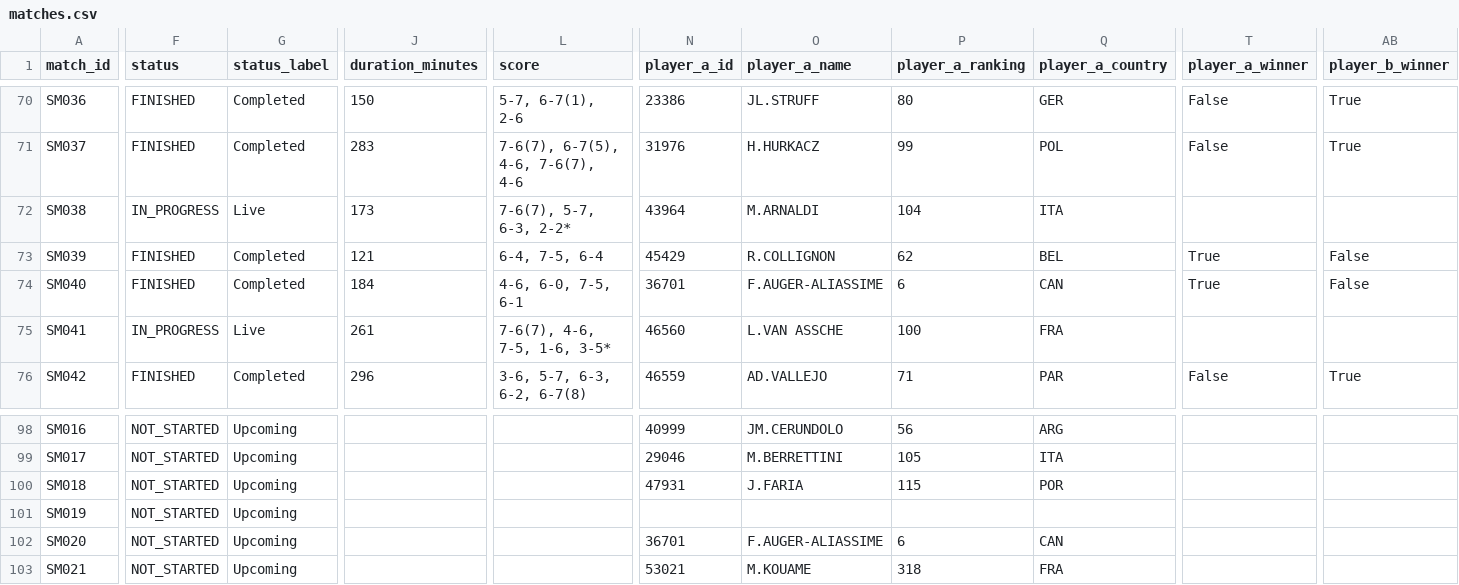
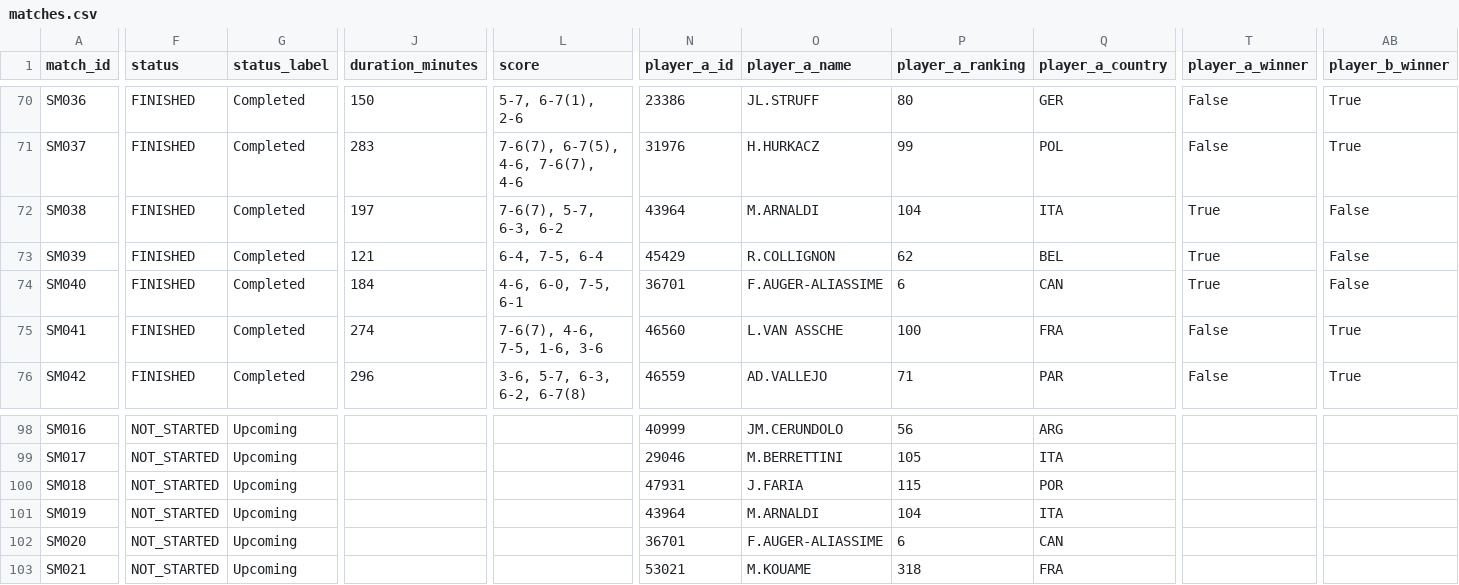
Before and after one commit to 3573b4n/roland-data-garros, a CSV file: data/matches.csv, drawn as a sheet; only a part is shown, gaps mark what is left out; the diff covers the shown part only; the diff names each change by its address in the sheet, - before the commit and + after, or states it on an @@ line.

```diff
--- a/data/matches.csv
+++ b/data/matches.csv
-F72 (status): IN_PROGRESS
+F72 (status): FINISHED
-G72 (status_label): Live
+G72 (status_label): Completed
-J72 (duration_minutes): 173
+J72 (duration_minutes): 197
-L72 (score): 7-6(7), 5-7, 6-3, 2-2*
+L72 (score): 7-6(7), 5-7, 6-3, 6-2
-T72 (player_a_winner): (empty)
+T72 (player_a_winner): True
-AB72 (player_b_winner): (empty)
+AB72 (player_b_winner): False
-F75 (status): IN_PROGRESS
+F75 (status): FINISHED
-G75 (status_label): Live
+G75 (status_label): Completed
-J75 (duration_minutes): 261
+J75 (duration_minutes): 274
-L75 (score): 7-6(7), 4-6, 7-5, 1-6, 3-5*
+L75 (score): 7-6(7), 4-6, 7-5, 1-6, 3-6
-T75 (player_a_winner): (empty)
+T75 (player_a_winner): False
-AB75 (player_b_winner): (empty)
+AB75 (player_b_winner): True
-N101 (player_a_id): (empty)
+N101 (player_a_id): 43964
-O101 (player_a_name): (empty)
+O101 (player_a_name): M.ARNALDI
-P101 (player_a_ranking): (empty)
+P101 (player_a_ranking): 104
-Q101 (player_a_country): (empty)
+Q101 (player_a_country): ITA
```
Also changed, not shown: 5 edited cells elsewhere in this file, data/players.csv, 1 other file.
